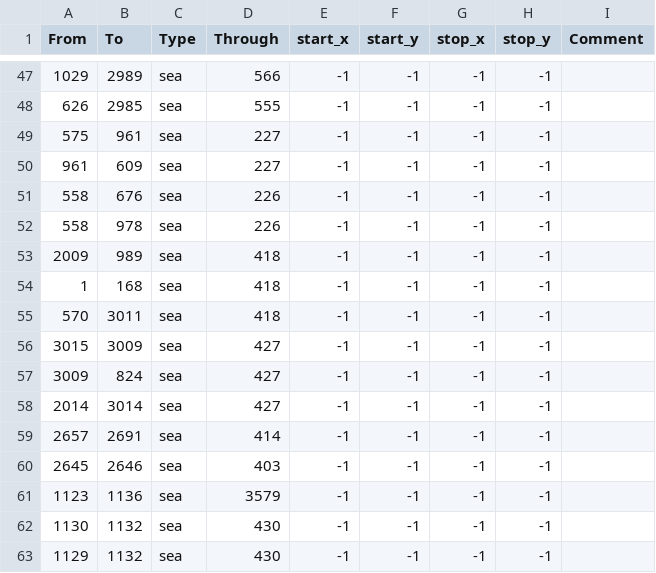
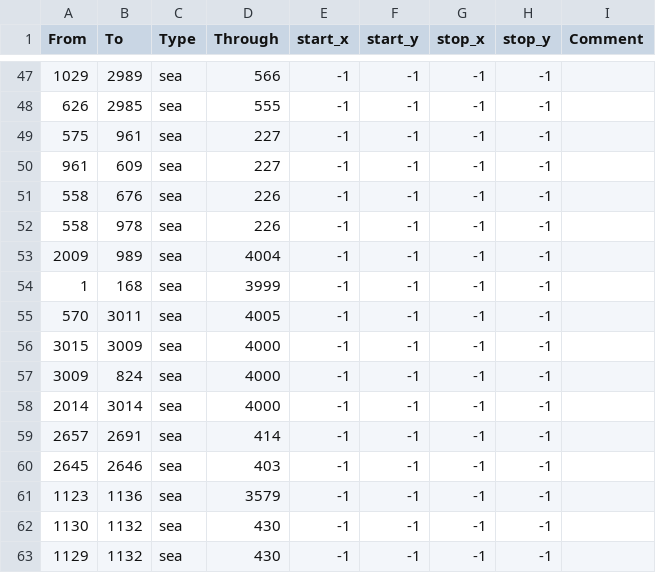
Before and after one commit to trym-b/WWU, a CSV file: map/adjacencies.csv, drawn as a sheet; only a part is shown, gaps mark what is left out.

Commit message:
Update adjacencies.csv

```diff
--- a/map/adjacencies.csv
+++ b/map/adjacencies.csv
@@ -52,8 +52,8 @@ From;To;Type;Through;start_x;start_y;stop_x;stop_y;Comment
 558;978;sea;226;-1;-1;-1;-1;
-2009;989;sea;418;-1;-1;-1;-1;
-1;168;sea;418;-1;-1;-1;-1;
-570;3011;sea;418;-1;-1;-1;-1;
-3015;3009;sea;427;-1;-1;-1;-1;
-3009;824;sea;427;-1;-1;-1;-1;
-2014;3014;sea;427;-1;-1;-1;-1;
+2009;989;sea;4004;-1;-1;-1;-1;
+1;168;sea;3999;-1;-1;-1;-1;
+570;3011;sea;4005;-1;-1;-1;-1;
+3015;3009;sea;4000;-1;-1;-1;-1;
+3009;824;sea;4000;-1;-1;-1;-1;
+2014;3014;sea;4000;-1;-1;-1;-1;
 2657;2691;sea;414;-1;-1;-1;-1;
```
